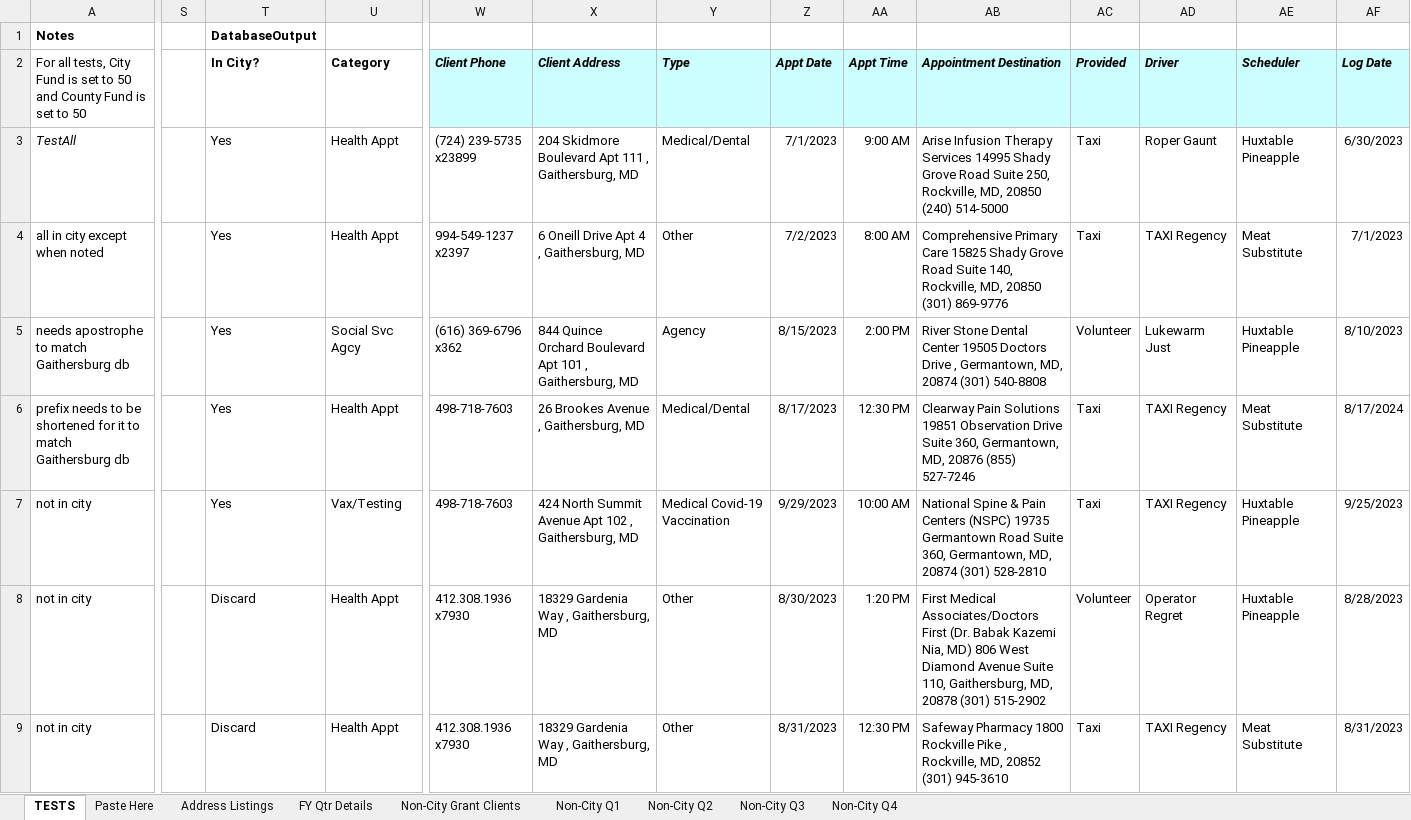
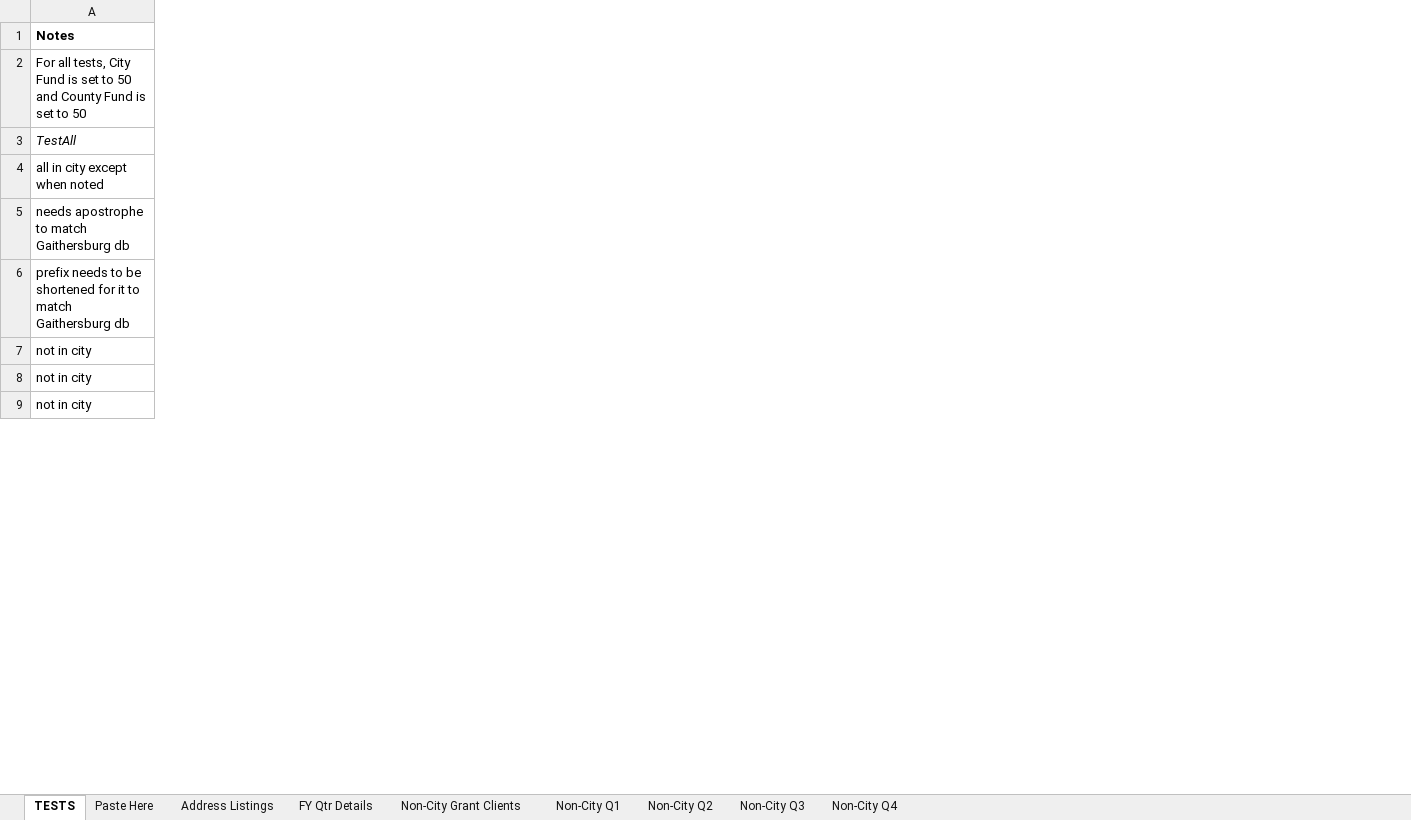
Before and after one commit to Gaithersburg-HELP/transportation_grant_report, an Excel workbook: transportation_grant_report.xlsx, sheet TESTS, drawn as a sheet; only a part is shown, gaps mark what is left out; values as stored, in another font and other column widths than the file's, no borders; charts and pictures not drawn; the diff covers the shown part only; the diff names each change by its address in the sheet, - before the commit and + after, or states it on an @@ line.

Commit message:
Fix formatting for category count test expectations #3

```diff
--- a/transportation_grant_report.xlsx (sheet TESTS)
+++ b/transportation_grant_report.xlsx (sheet TESTS)
@@ column S hidden, empty @@
@@ column T hidden, rows 1-9: DatabaseOutput | In City? | Yes | Yes | Yes | Yes | Yes | Discard | Discard @@
@@ column U hidden, rows 2-9: Category | Health Appt | Health Appt | Social Svc Agcy | Health Appt | Vax/Testing | Health Appt | Health Appt @@
@@ column W hidden, rows 2-9: Client Phone | (724) 239-5735 x23899 | 994-549-1237 x2397 | (616) 369-6796 x362 | 498-718-7603 | 498-718-7603 | 412.308.1936 x7930 | 412.308.1936 x7930 @@
@@ column X hidden, rows 2-9: Client Address | 204 Skidmore Boulevard Apt 111 , Gaithersburg, MD | 6 Oneill Drive Apt 4 , Gaithersburg, MD | 844 Quince Orchard Boulevard Apt 101 , Gaithersburg, MD | 26 Brookes Avenue , Gaithersburg, MD | 424 North Summit Avenue Apt 102 , Gaithersburg, MD | 18329 Gardenia Way , Gaithersburg, MD | 18329 Gardenia Way , Gaithersburg, MD @@
@@ column Y hidden, rows 2-9: Type | Medical/Dental | Other | Agency | Medical/Dental | Medical Covid-19 Vaccination | Other | Other @@
@@ column Z hidden, rows 2-9: Appt Date | 7/1/2023 | 7/2/2023 | 8/15/2023 | 8/17/2023 | 9/29/2023 | 8/30/2023 | 8/31/2023 @@
@@ column AA hidden, rows 2-9: Appt Time | 9:00 AM | 8:00 AM | 2:00 PM | 12:30 PM | 10:00 AM | 1:20 PM | 12:30 PM @@
@@ column AB hidden, rows 2-9: Appointment Destination | Arise Infusion Therapy Services 14995 Shady Grove Road Suite 250, Rockville, MD, 20850 (240) 514-5000 | Comprehensive Primary Care 15825 Shady Grove Road Suite 140, Rockville, MD, 20850 (301) 869-9776 | River Stone Dental Center 19505 Doctors Drive , Germantown, MD, 20874 (301) 540-8808 | Clearway Pain Solutions 19851 Observation Drive Suite 360, Germantown, MD, 20876 (855) 527-7246 | National Spine & Pain Centers (NSPC) 19735 Germantown Road Suite 360, Germantown, MD, 20874 (301) 528-2810 | First Medical Associates/Doctors First (Dr. Babak Kazemi Nia, MD) 806 West Diamond Avenue Suite 110, Gaithersburg, MD, 20878 (301) 515-2902 | Safeway Pharmacy 1800 Rockville Pike , Rockville, MD, 20852 (301) 945-3610 @@
@@ column AC hidden, rows 2-9: Provided | Taxi | Taxi | Volunteer | Taxi | Taxi | Volunteer | Taxi @@
@@ column AD hidden, rows 2-9: Driver | Roper Gaunt | TAXI Regency | Lukewarm Just | TAXI Regency | TAXI Regency | Operator Regret | TAXI Regency @@
@@ column AE hidden, rows 2-9: Scheduler | Huxtable Pineapple | Meat Substitute | Huxtable Pineapple | Meat Substitute | Huxtable Pineapple | Huxtable Pineapple | Meat Substitute @@
@@ column AF hidden, rows 2-9: Log Date | 6/30/2023 | 7/1/2023 | 8/10/2023 | 8/17/2024 | 9/25/2023 | 8/28/2023 | 8/31/2023 @@
```
Also changed, not shown: 5 removed columns and cell formats elsewhere in this sheet, formulas that keep their value.
